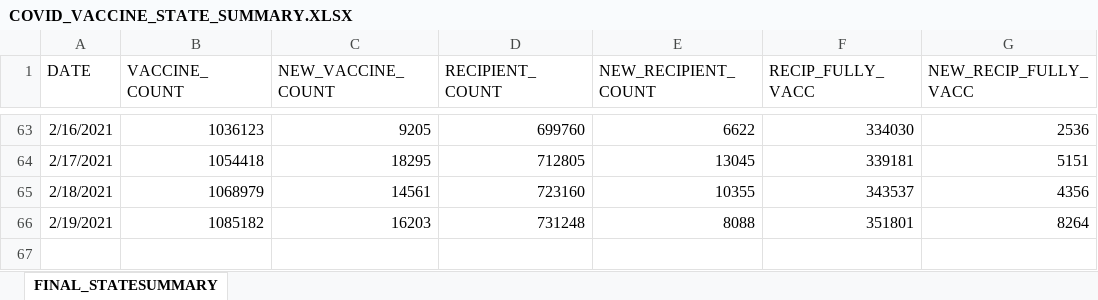
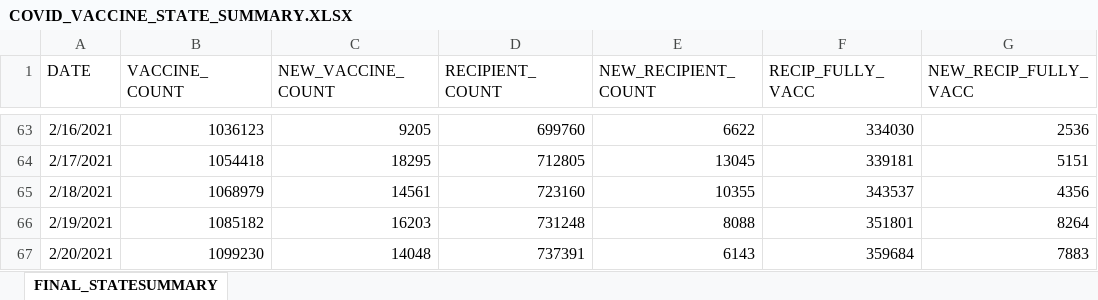
Before and after one commit to JMLuther/TN_COVID19, an Excel workbook: data_tndoh/COVID_VACCINE_STATE_SUMMARY.XLSX, sheet FINAL_STATESUMMARY, drawn as a sheet; only a part is shown, gaps mark what is left out; values as stored, in another font and other column widths than the file's, no borders; the diff names each change by its address in the sheet, - before the commit and + after, or states it on an @@ line.

```diff
--- a/data_tndoh/COVID_VACCINE_STATE_SUMMARY.XLSX (sheet FINAL_STATESUMMARY)
+++ b/data_tndoh/COVID_VACCINE_STATE_SUMMARY.XLSX (sheet FINAL_STATESUMMARY)
+row 67: 2/20/2021 | 1099230 | 14048 | 737391 | 6143 | 359684 | 7883
```
Also changed, not shown: data_tndoh/COVID_VACCINE_AGE_GROUPS.XLSX, data_tndoh/COVID_VACCINE_COUNTY_SUMMARY.XLSX, 5 other files.
